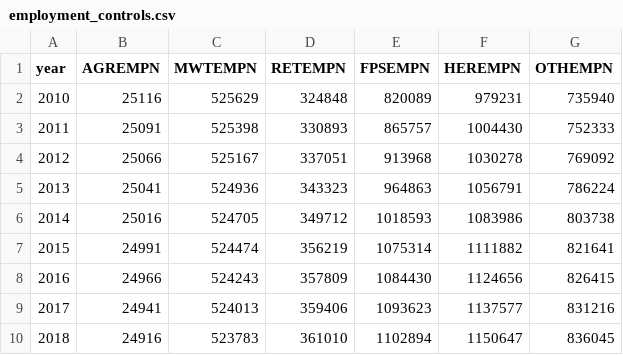
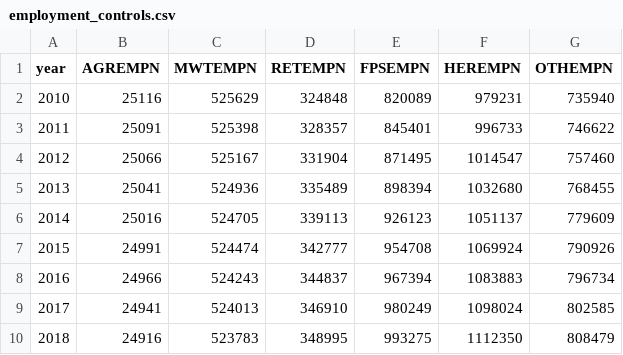
Before and after one commit to UDST/bayarea_urbansim, a CSV file: data/employment_controls.csv, drawn as a sheet; only a part is shown; the diff covers the shown part only.

Commit message:
update reg controls for 2015

```diff
--- a/data/employment_controls.csv
+++ b/data/employment_controls.csv
@@ -2,9 +2,9 @@ year,AGREMPN,MWTEMPN,RETEMPN,FPSEMPN,HEREMPN,OTHEMPN
 2010,25116,525629,324848,820089,979231,735940
-2011,25091,525398,330893,865757,1004430,752333
-2012,25066,525167,337051,913968,1030278,769092
-2013,25041,524936,343323,964863,1056791,786224
-2014,25016,524705,349712,1018593,1083986,803738
-2015,24991,524474,356219,1075314,1111882,821641
-2016,24966,524243,357809,1084430,1124656,826415
-2017,24941,524013,359406,1093623,1137577,831216
-2018,24916,523783,361010,1102894,1150647,836045
+2011,25091,525398,328357,845401,996733,746622
+2012,25066,525167,331904,871495,1014547,757460
+2013,25041,524936,335489,898394,1032680,768455
+2014,25016,524705,339113,926123,1051137,779609
+2015,24991,524474,342777,954708,1069924,790926
+2016,24966,524243,344837,967394,1083883,796734
+2017,24941,524013,346910,980249,1098024,802585
+2018,24916,523783,348995,993275,1112350,808479
```
Also changed, not shown: 84 edited cells elsewhere in this file, data/household_controls.csv, data/regional_controls.csv.
